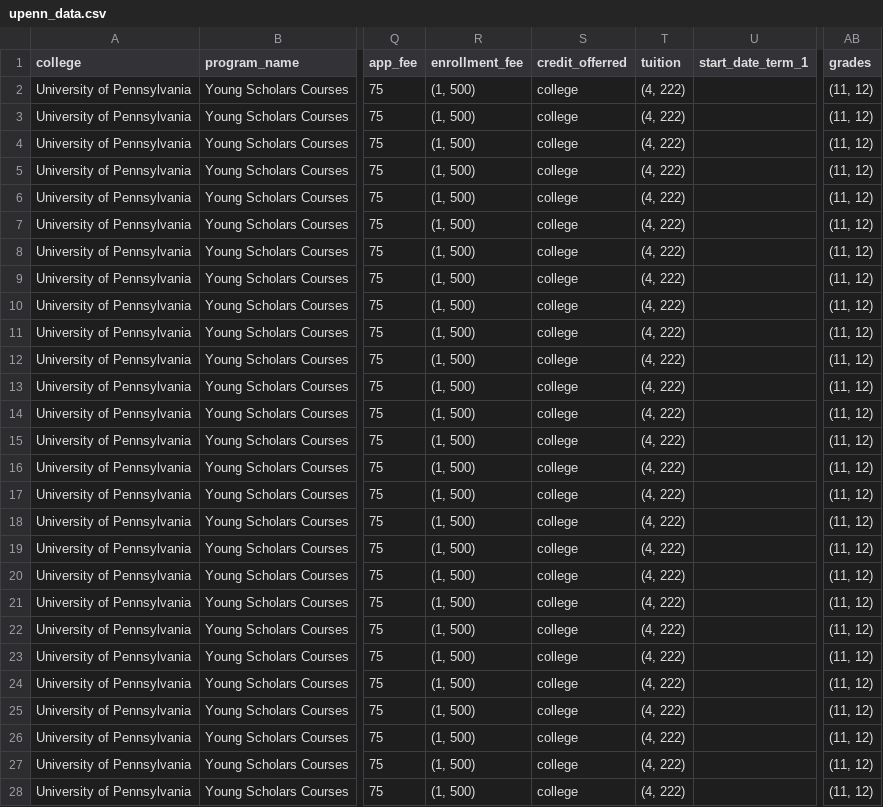
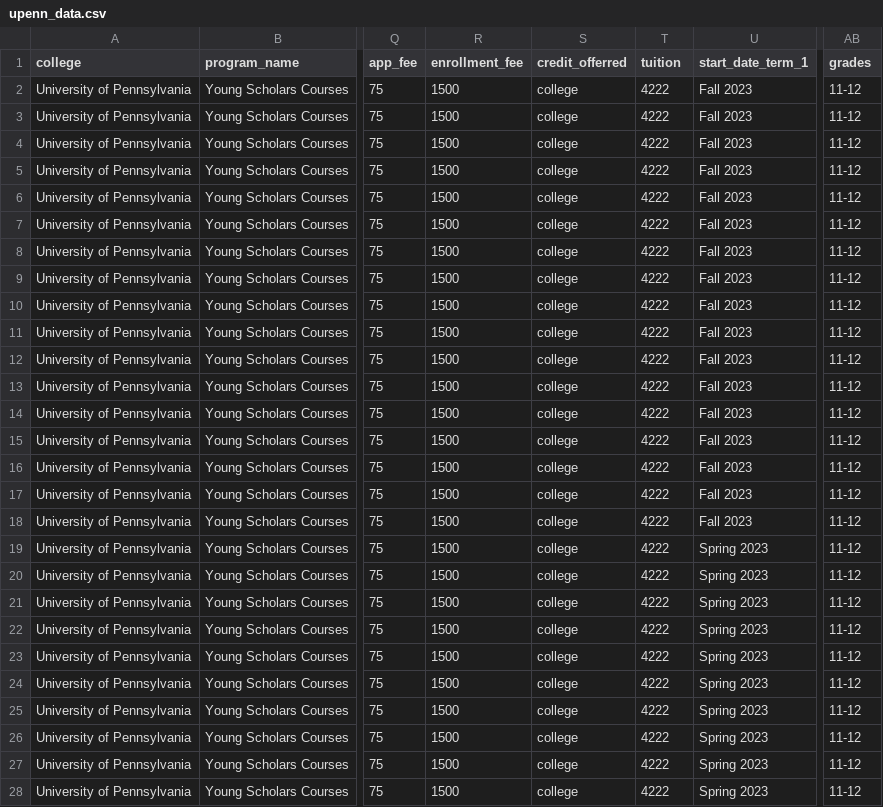
Before and after one commit to rachelxiao907/AcademicAtlas, a CSV file: scraping/upenn_data.csv, drawn as a sheet; only a part is shown, gaps mark what is left out; the diff covers the shown part only; the diff names each change by its address in the sheet, - before the commit and + after, or states it on an @@ line.

Commit message:
edited some columns

```diff
--- a/scraping/upenn_data.csv
+++ b/scraping/upenn_data.csv
-R2:R28 (enrollment_fee): (1, 500)
+R2:R28 (enrollment_fee): 1500
-T2:T28 (tuition): (4, 222)
+T2:T28 (tuition): 4222
-U2:U18 (start_date_term_1): (empty)
+U2:U18 (start_date_term_1): Fall 2023
-AB2:AB28 (grades): (11, 12)
+AB2:AB28 (grades): 11-12
-U19:U28 (start_date_term_1): (empty)
+U19:U28 (start_date_term_1): Spring 2023
```
Also changed, not shown: 16 edited cells elsewhere in this file, 1 other file.
